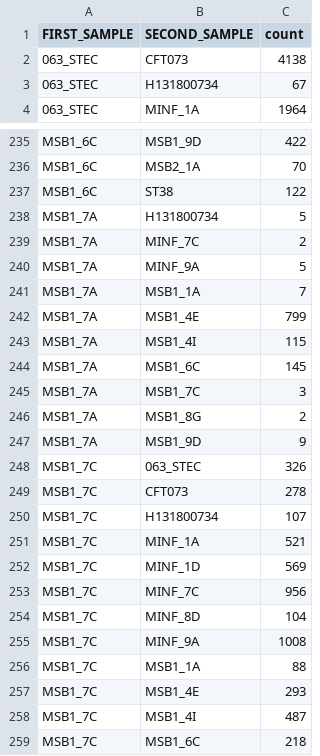
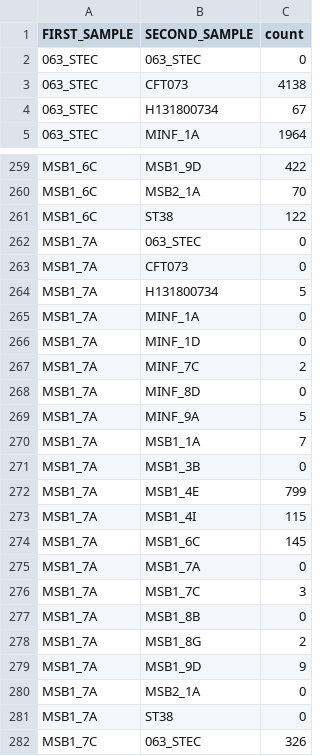
Before and after one commit to leoisl/paper_pandora2020_analyses, a CSV file: scripts/csv_to_paper_plots/two_SNP_heatmap/two_SNP_heatmap_count_df.csv, drawn as a sheet; only a part is shown, gaps mark what is left out; the shorter side is filled out with more unchanged rows; the diff covers the shown part only.

Commit message:
Updating package, two SNP heatmap data, and plots with Kerri changes

```diff
--- a/scripts/csv_to_paper_plots/two_SNP_heatmap/two_SNP_heatmap_count_df.csv
+++ b/scripts/csv_to_paper_plots/two_SNP_heatmap/two_SNP_heatmap_count_df.csv
@@ -1,2 +1,3 @@
 FIRST_SAMPLE,SECOND_SAMPLE,count
+063_STEC,063_STEC,0
 063_STEC,CFT073,4138
@@ -237,6 +261,12 @@ MSB1_6C,MSB2_1A,70
 MSB1_6C,ST38,122
+MSB1_7A,063_STEC,0
+MSB1_7A,CFT073,0
 MSB1_7A,H131800734,5
+MSB1_7A,MINF_1A,0
+MSB1_7A,MINF_1D,0
 MSB1_7A,MINF_7C,2
+MSB1_7A,MINF_8D,0
 MSB1_7A,MINF_9A,5
 MSB1_7A,MSB1_1A,7
+MSB1_7A,MSB1_3B,0
 MSB1_7A,MSB1_4E,799
@@ -244,5 +274,9 @@ MSB1_7A,MSB1_4I,115
 MSB1_7A,MSB1_6C,145
+MSB1_7A,MSB1_7A,0
 MSB1_7A,MSB1_7C,3
+MSB1_7A,MSB1_8B,0
 MSB1_7A,MSB1_8G,2
 MSB1_7A,MSB1_9D,9
+MSB1_7A,MSB2_1A,0
+MSB1_7A,ST38,0
 MSB1_7C,063_STEC,326
```
Also changed, not shown: 35 added rows elsewhere in this file, 17 other files.
